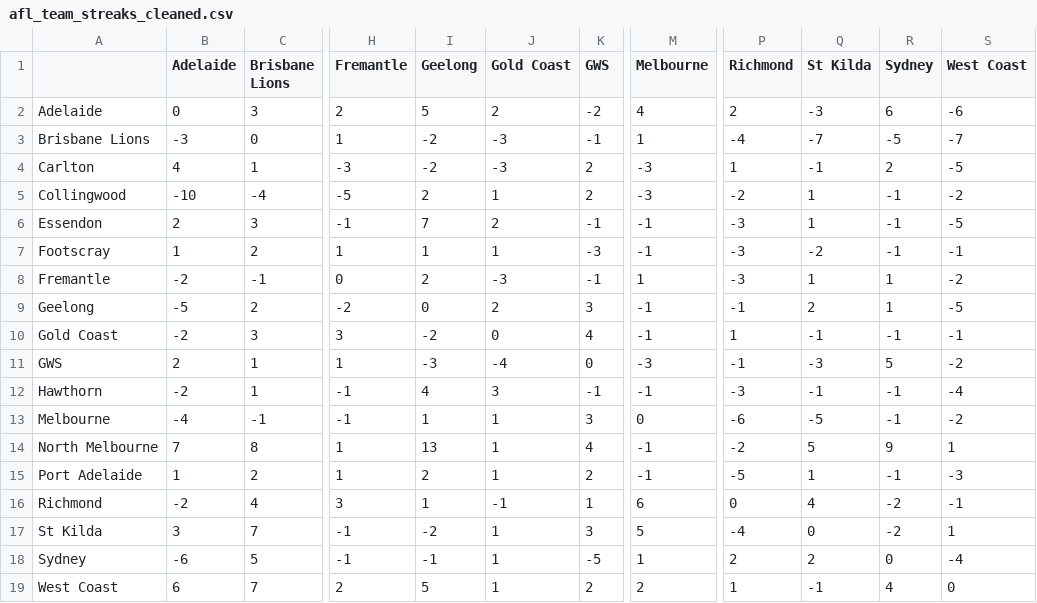
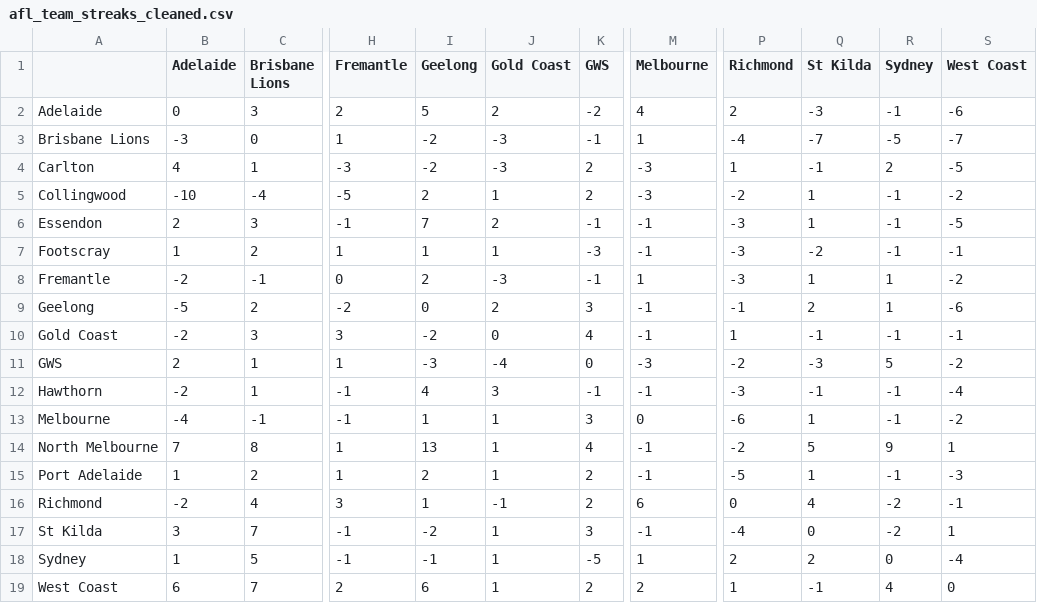
Before and after one commit to blake-noske/blake-noske.github.io, a CSV file: cleaned data/afl_team_streaks_cleaned.csv, drawn as a sheet; only a part is shown, gaps mark what is left out; the diff names each change by its address in the sheet, - before the commit and + after, or states it on an @@ line.

```diff
--- a/cleaned data/afl_team_streaks_cleaned.csv
+++ b/cleaned data/afl_team_streaks_cleaned.csv
-R2 (Sydney): 6
+R2 (Sydney): -1
-S9 (West Coast): -5
+S9 (West Coast): -6
-P11 (Richmond): -1
+P11 (Richmond): -2
-Q13 (St Kilda): -5
+Q13 (St Kilda): 1
-K16 (GWS): 1
+K16 (GWS): 2
-M17 (Melbourne): 5
+M17 (Melbourne): -1
-B18 (Adelaide): -6
+B18 (Adelaide): 1
-I19 (Geelong): 5
+I19 (Geelong): 6
```
Also changed, not shown: cleaned data/afl_fixture_cleaned.csv, cleaned data/afl_team_form_cleaned.csv, 4 other files.
